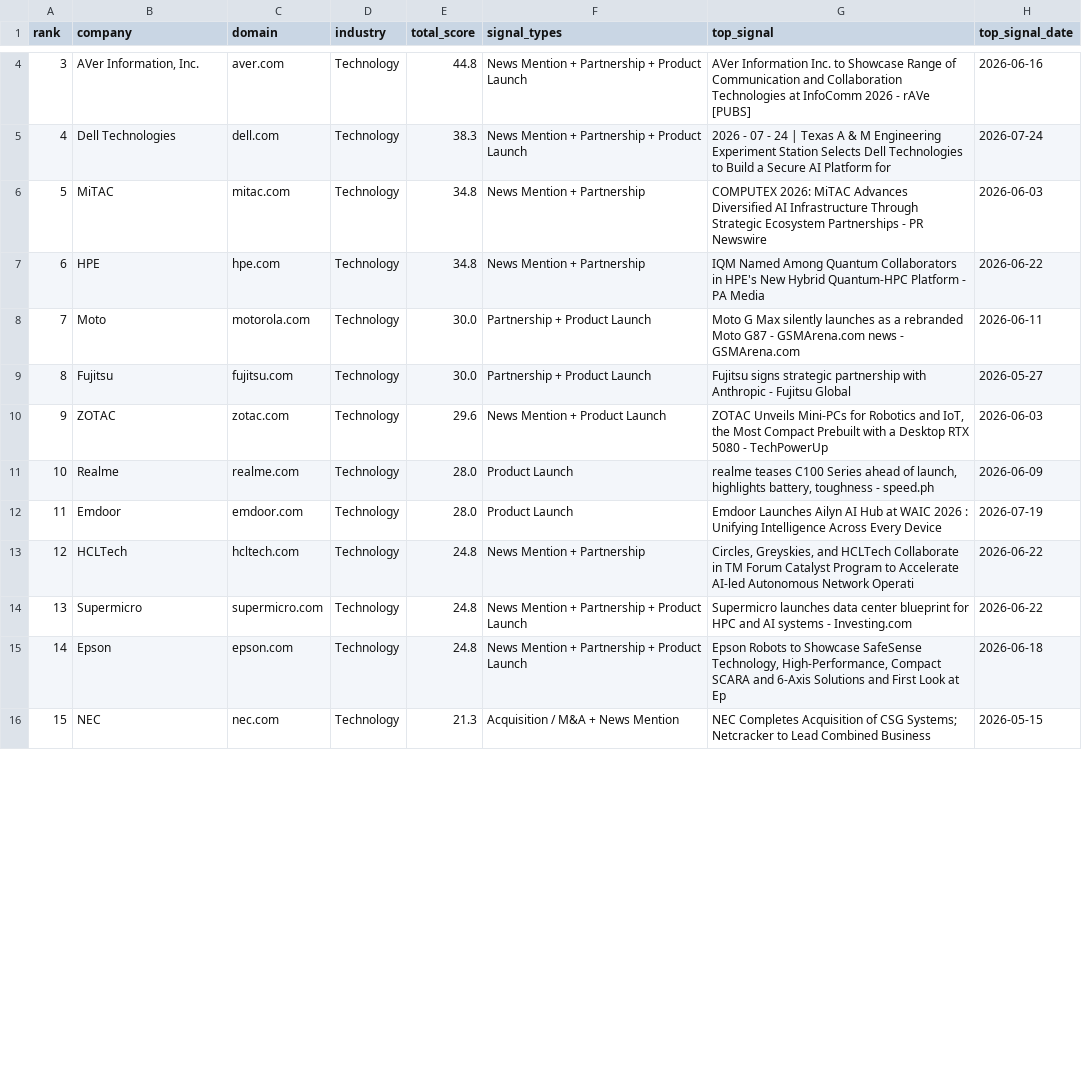
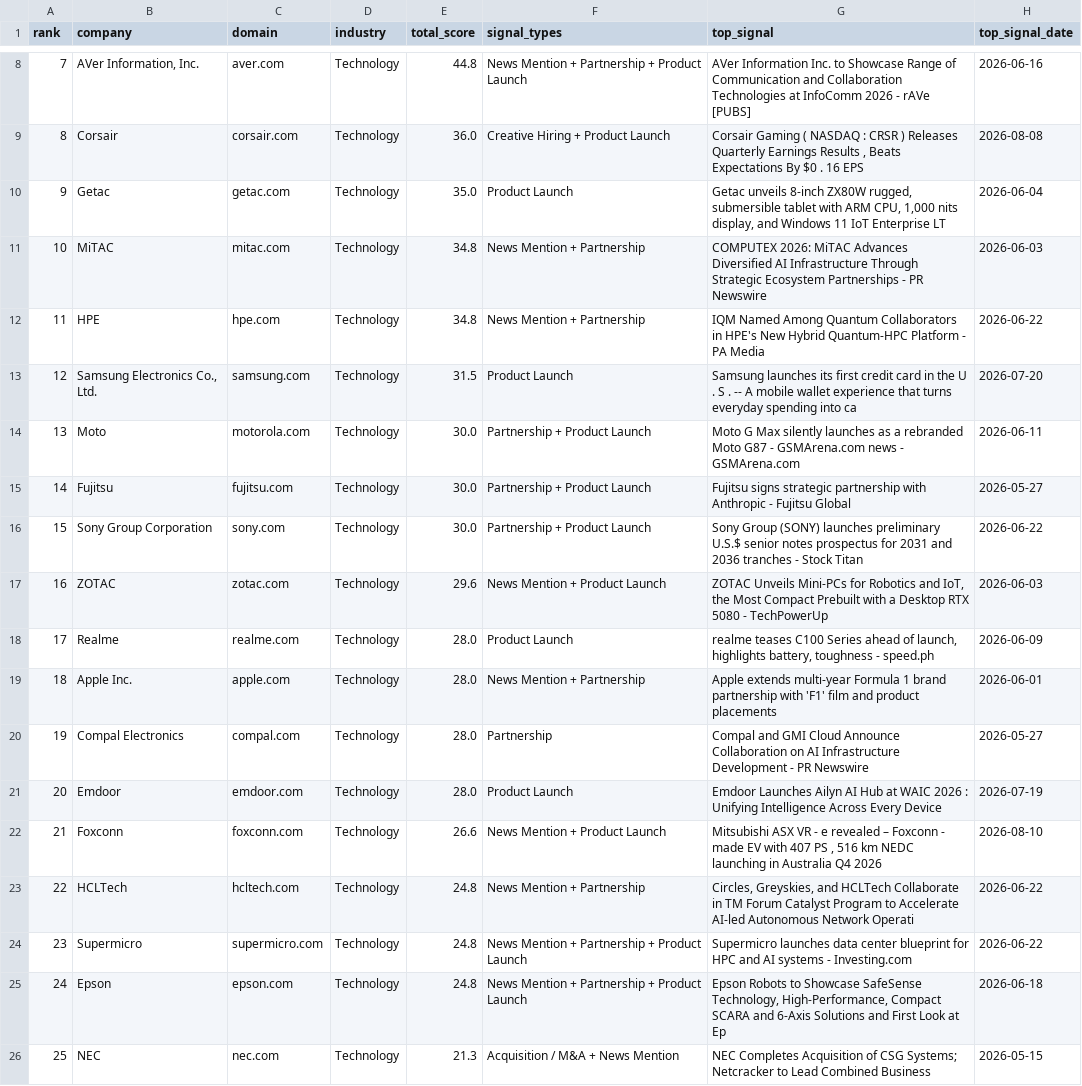
Before and after one commit to ai-positon2/intelligence-platform, a CSV file: reports/opportunities_csg.csv, drawn as a sheet; only a part is shown, gaps mark what is left out; removed rows and columns are numbered as before the commit, all else as after; the diff covers the shown part only; the diff names each change by its address in the sheet, - before the commit and + after, or states it on an @@ line.

```diff
--- a/reports/opportunities_csg.csv
+++ b/reports/opportunities_csg.csv
@@ column A (rank) renumbered from row 4 down @@
-row 5: 4 | Dell Technologies | dell.com | Technology | 38.3 | News Mention + Partnership + Product Launch | 2026 - 07 - 24 | Texas A & M Engineering Experiment Station Selects Dell Technologies to Build a Secure AI Platform for | 2026-07-24
+row 9: 8 | Corsair | corsair.com | Technology | 36.0 | Creative Hiring + Product Launch | Corsair Gaming ( NASDAQ : CRSR ) Releases Quarterly Earnings Results , Beats Expectations By $0 . 16 EPS | 2026-08-08
+row 10: 9 | Getac | getac.com | Technology | 35.0 | Product Launch | Getac unveils 8-inch ZX80W rugged, submersible tablet with ARM CPU, 1,000 nits display, and Windows 11 IoT Enterprise LT | 2026-06-04
+row 13: 12 | Samsung Electronics Co., Ltd. | samsung.com | Technology | 31.5 | Product Launch | Samsung launches its first credit card in the U . S . -- A mobile wallet experience that turns everyday spending into ca | 2026-07-20
+row 16: 15 | Sony Group Corporation | sony.com | Technology | 30.0 | Partnership + Product Launch | Sony Group (SONY) launches preliminary U.S.$ senior notes prospectus for 2031 and 2036 tranches - Stock Titan | 2026-06-22
+row 19: 18 | Apple Inc. | apple.com | Technology | 28.0 | News Mention + Partnership | Apple extends multi-year Formula 1 brand partnership with 'F1' film and product placements | 2026-06-01
+row 20: 19 | Compal Electronics | compal.com | Technology | 28.0 | Partnership | Compal and GMI Cloud Announce Collaboration on AI Infrastructure Development - PR Newswire | 2026-05-27
+row 22: 21 | Foxconn | foxconn.com | Technology | 26.6 | News Mention + Product Launch | Mitsubishi ASX VR - e revealed – Foxconn - made EV with 407 PS , 516 km NEDC launching in Australia Q4 2026 | 2026-08-10
```
Also changed, not shown: 6 added rows, 9 removed rows and 4 edited cells elsewhere in this file, 5 other files.
